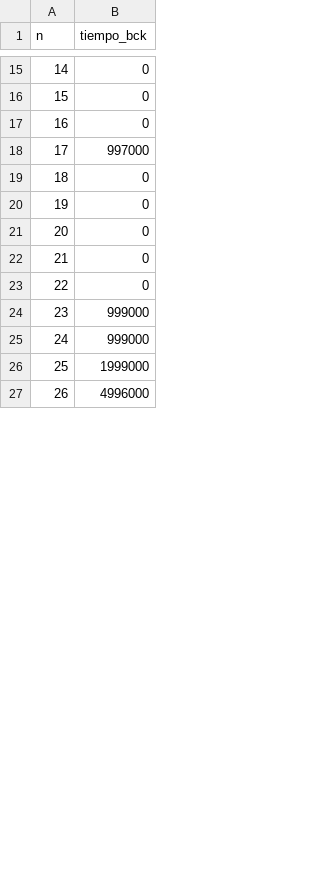
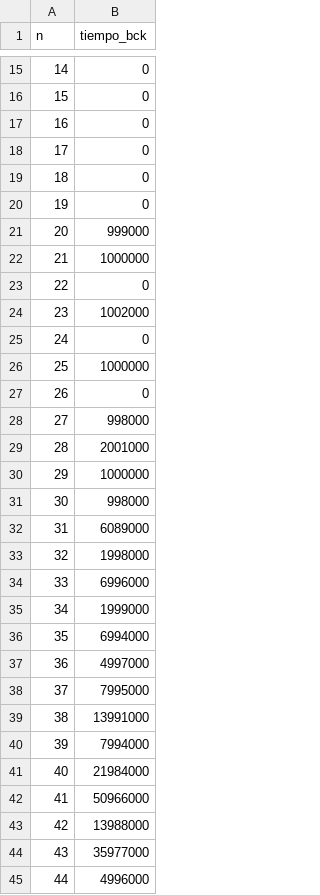
Before and after one commit to TeoKohan/Algoritmos3TP1, a CSV file: Output/bck_ambas_podas.csv, drawn as a sheet; only a part is shown, gaps mark what is left out; removed rows and columns are numbered as before the commit, all else as after; the diff covers the shown part only; the diff names each change by its address in the sheet, - before the commit and + after, or states it on an @@ line.

```diff
--- a/Output/bck_ambas_podas.csv
+++ b/Output/bck_ambas_podas.csv
-row 18: 17 | 997000
@@ column A (n) renumbered between rows 18 and 68 @@
+row 22: 21 | 1000000
@@ row 19 moved to row 23: 22 @@
-B24 (tiempo_bck): 999000
+B24 (tiempo_bck): 1002000
@@ row 20 moved to row 25: 24 @@
+row 26: 25 | 1000000
+row 27: 26 | 0
+row 28: 27 | 998000
+row 29: 28 | 2001000
+row 30: 29 | 1000000
+row 31: 30 | 998000
+row 32: 31 | 6089000
+row 33: 32 | 1998000
+row 34: 33 | 6996000
+row 36: 35 | 6994000
+row 37: 36 | 4997000
+row 38: 37 | 7995000
+row 39: 38 | 13991000
+row 40: 39 | 7994000
+row 41: 40 | 21984000
+row 42: 41 | 50966000
+row 43: 42 | 13988000
+row 44: 43 | 35977000
```
Also changed, not shown: 7 removed rows and 23 edited cells elsewhere in this file, 8 other files.
